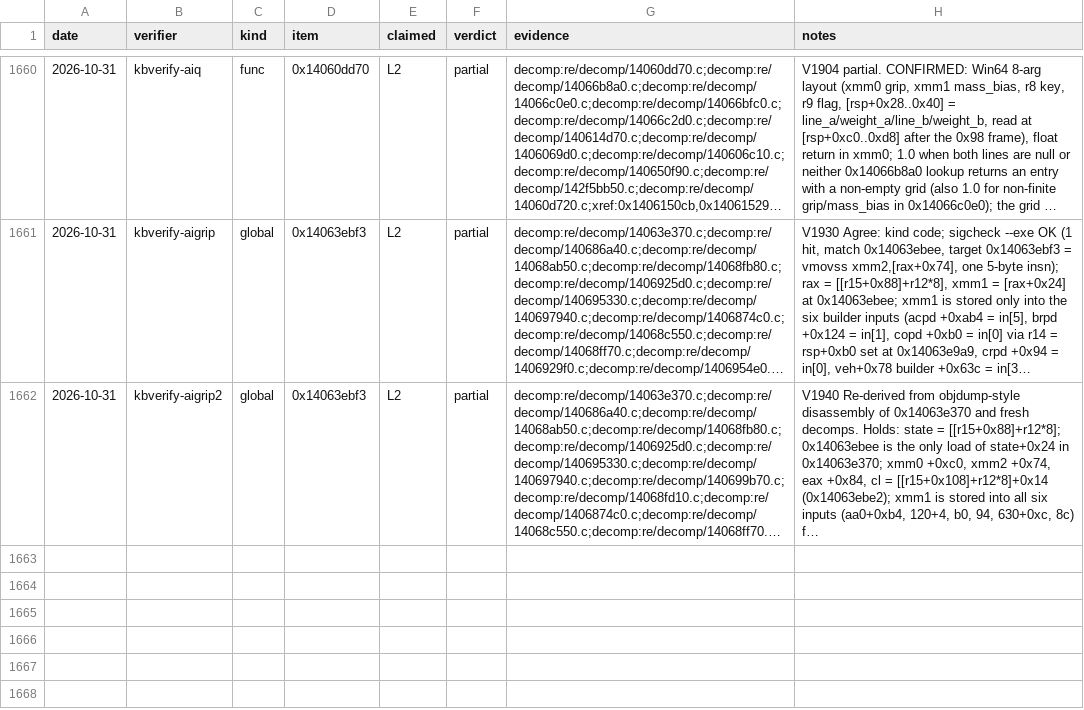
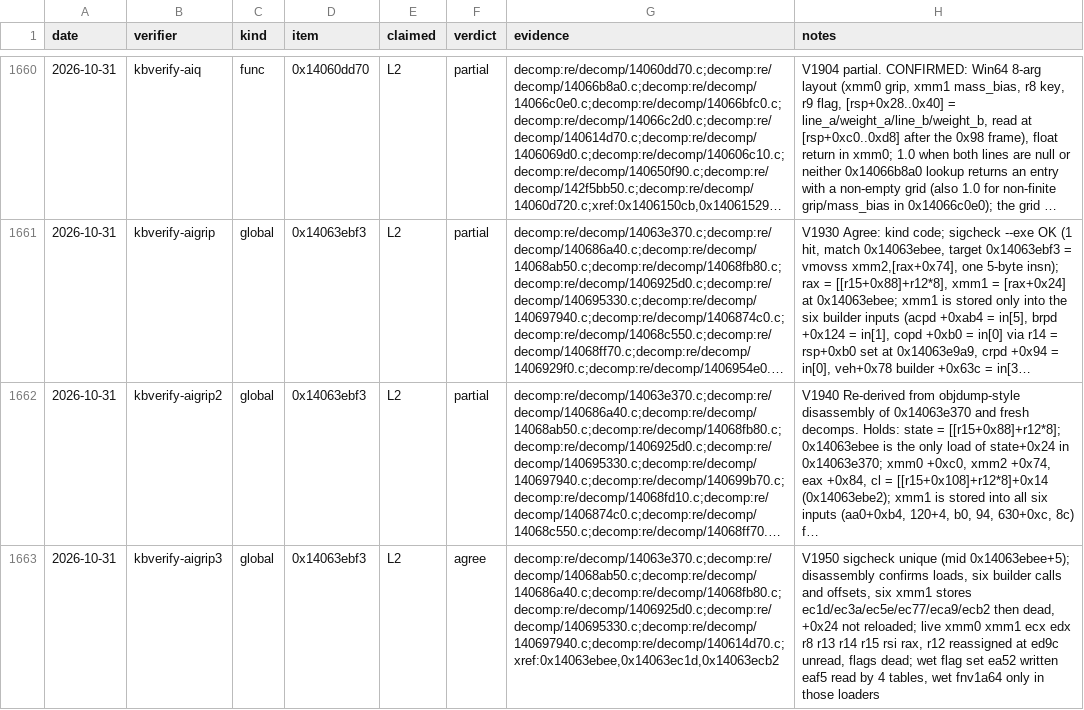
Before and after one commit to Swofty-Developments/SwoftyLauncher, a TSV file: re/db/verify.tsv, drawn as a sheet; only a part is shown, gaps mark what is left out; long unchanged cells end in …; the diff names each change by its address in the sheet, - before the commit and + after, or states it on an @@ line.

Commit message:
docs(re): verify the ai grip site a third time

```diff
--- a/re/db/verify.tsv
+++ b/re/db/verify.tsv
+row 1663: 2026-10-31 | kbverify-aigrip3 | global | 0x14063ebf3 | L2 | agree | decomp:re/decomp/14063e370.c;decomp:re/decomp/14068ab50.c;decomp:re/decomp/140686a40.c;decomp:re/decomp/14068fb80.c;decomp:re/decomp/1406925d0.c;decomp:re/decomp/140695330.c;decomp:re/decomp/140697940.c;decomp:re/decomp/140614d70.c;xref:0x14063ebee,0x14063ec1d,0x14063ecb2 | V1950 sigcheck unique (mid 0x14063ebee+5); disassembly confirms loads, six builder calls and offsets, six xmm1 stores ec1d/ec3a/ec5e/ec77/eca9/ecb2 then dead, +0x24 not reloaded; live xmm0 xmm1 ecx edx r8 r13 r14 r15 rsi rax, r12 reassigned at ed9c unread, flags dead; wet flag set ea52 written eaf5 read by 4 tables, wet fnv1a64 only in those loaders
```
